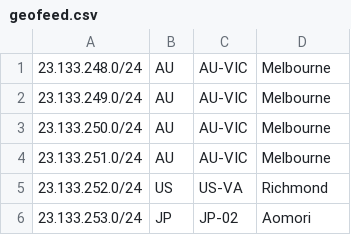
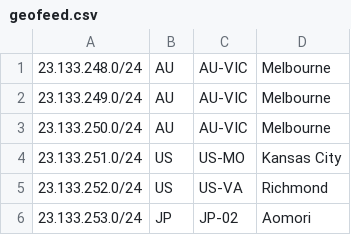
Before and after one commit to Chromatic-Garden-Sites/beakonet, a CSV file: netinfo/geofeed.csv, drawn as a sheet; only a part is shown.

Commit message:
change 251 to Kansas City

```diff
--- a/netinfo/geofeed.csv
+++ b/netinfo/geofeed.csv
@@ -3,3 +3,3 @@
 23.133.250.0/24,AU,AU-VIC,Melbourne,
-23.133.251.0/24,AU,AU-VIC,Melbourne,
+23.133.251.0/24,US,US-MO,Kansas City,
 23.133.252.0/24,US,US-VA,Richmond,
```
